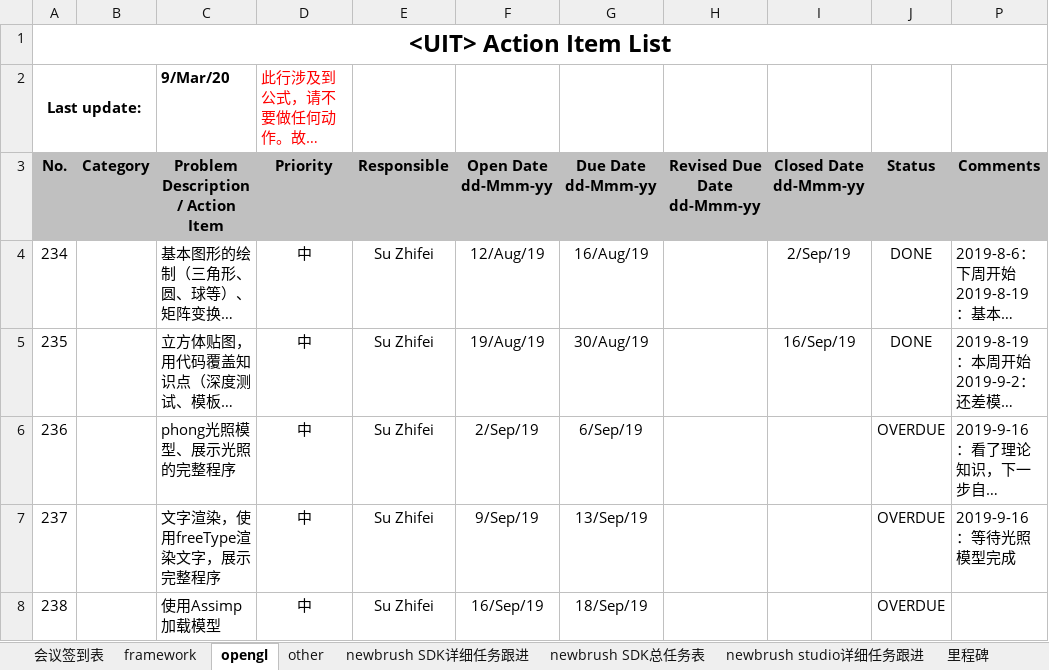
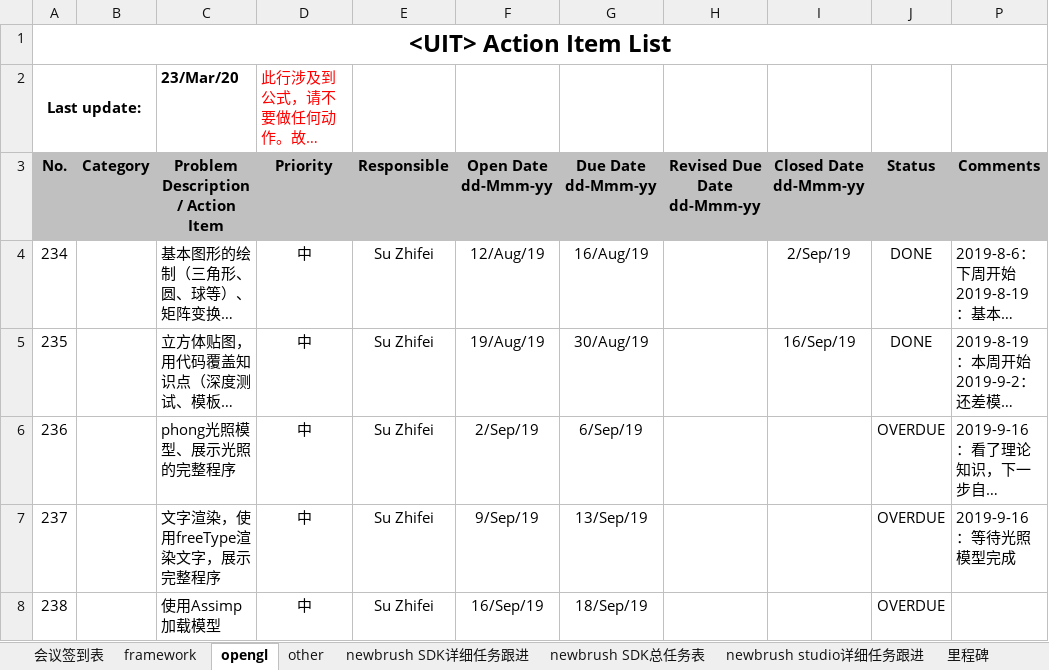
Before and after one commit to Pan-Rongtao/newbrush, an Excel workbook: UIT framework.xlsm, sheet opengl, drawn as a sheet; only a part is shown; long unchanged cells end in …; values as stored, in another font and other column widths than the file's, no borders; charts and pictures and conditional formats not drawn; the diff names each change by its address in the sheet, - before the commit and + after, or states it on an @@ line.

```diff
--- a/UIT framework.xlsm (sheet opengl)
+++ b/UIT framework.xlsm (sheet opengl)
-C2: 9/Mar/20
+C2: 23/Mar/20
```
Also changed, not shown: sheet newbrush SDK详细任务跟进, sheet framework, sheet other, sheet newbrush studio详细任务跟进, hidden cells, charts or pictures, 9 other files.
